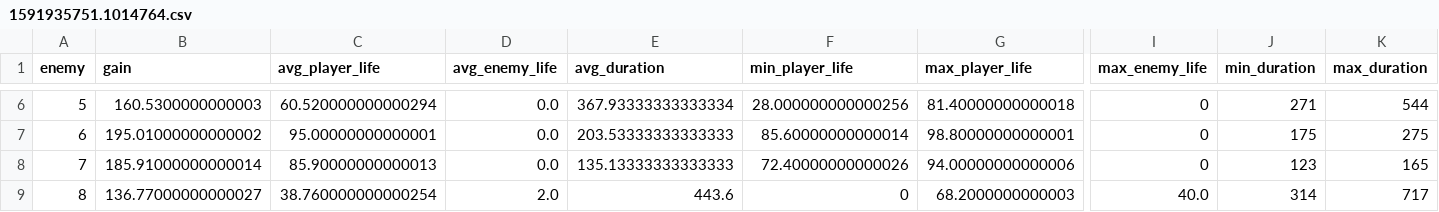
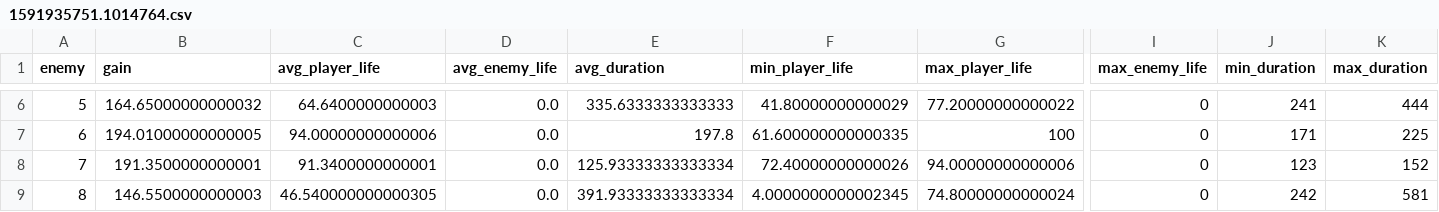
Before and after one commit to gabrielxzc/evoman-game-playing-competition-WCCI-2020, a CSV file: reports/1591935751.1014764.csv, drawn as a sheet; only a part is shown, gaps mark what is left out; the diff covers the shown part only; the diff names each change by its address in the sheet, - before the commit and + after, or states it on an @@ line.

```diff
--- a/reports/1591935751.1014764.csv
+++ b/reports/1591935751.1014764.csv
-B6 (gain): 160.5300000000003
+B6 (gain): 164.65000000000032
-C6 (avg_player_life): 60.520000000000294
+C6 (avg_player_life): 64.6400000000003
-E6 (avg_duration): 367.93333333333334
+E6 (avg_duration): 335.6333333333333
-F6 (min_player_life): 28.000000000000256
+F6 (min_player_life): 41.80000000000029
-G6 (max_player_life): 81.40000000000018
+G6 (max_player_life): 77.20000000000022
-J6 (min_duration): 271
+J6 (min_duration): 241
-K6 (max_duration): 544
+K6 (max_duration): 444
-B7 (gain): 195.01000000000002
+B7 (gain): 194.01000000000005
-C7 (avg_player_life): 95.00000000000001
+C7 (avg_player_life): 94.00000000000006
-E7 (avg_duration): 203.53333333333333
+E7 (avg_duration): 197.8
-F7 (min_player_life): 85.60000000000014
+F7 (min_player_life): 61.600000000000335
-G7 (max_player_life): 98.80000000000001
+G7 (max_player_life): 100
-J7 (min_duration): 175
+J7 (min_duration): 171
-K7 (max_duration): 275
+K7 (max_duration): 225
-B8 (gain): 185.91000000000014
+B8 (gain): 191.3500000000001
-C8 (avg_player_life): 85.90000000000013
+C8 (avg_player_life): 91.3400000000001
-E8 (avg_duration): 135.13333333333333
+E8 (avg_duration): 125.93333333333334
-K8 (max_duration): 165
+K8 (max_duration): 152
-B9 (gain): 136.77000000000027
+B9 (gain): 146.5500000000003
-C9 (avg_player_life): 38.760000000000254
+C9 (avg_player_life): 46.540000000000305
-D9 (avg_enemy_life): 2.0
+D9 (avg_enemy_life): 0.0
-E9 (avg_duration): 443.6
+E9 (avg_duration): 391.93333333333334
-F9 (min_player_life): 0
+F9 (min_player_life): 4.0000000000002345
-G9 (max_player_life): 68.2000000000003
+G9 (max_player_life): 74.80000000000024
-I9 (max_enemy_life): 40.0
+I9 (max_enemy_life): 0
-J9 (min_duration): 314
+J9 (min_duration): 242
-K9 (max_duration): 717
+K9 (max_duration): 581
```
Also changed, not shown: 29 edited cells elsewhere in this file, 11 other files.
